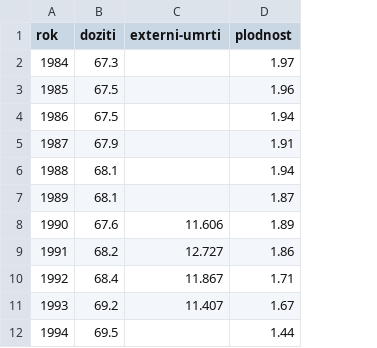
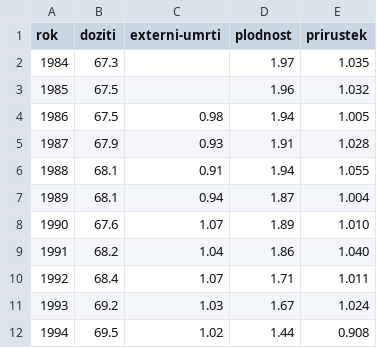
Before and after one commit to DataRozhlas/ruska-demografie, a TSV file: data/cesko-92.tsv, drawn as a sheet; the diff names each change by its address in the sheet, - before the commit and + after, or states it on an @@ line.

Commit message:
pridan prirustek (pomer narozenych a zemrelych), dodelana CR

```diff
--- a/data/cesko-92.tsv
+++ b/data/cesko-92.tsv
+column E (prirustek), rows 2-12: 1.035 | 1.032 | 1.005 | 1.028 | 1.055 | 1.004 | 1.010 | 1.040 | 1.011 | 1.024 | 0.908
-C4 (externi-umrti): (empty)
+C4 (externi-umrti): 0.98
-C5 (externi-umrti): (empty)
+C5 (externi-umrti): 0.93
-C6 (externi-umrti): (empty)
+C6 (externi-umrti): 0.91
-C7 (externi-umrti): (empty)
+C7 (externi-umrti): 0.94
-C8 (externi-umrti): 11.606
+C8 (externi-umrti): 1.07
-C9 (externi-umrti): 12.727
+C9 (externi-umrti): 1.04
-C10 (externi-umrti): 11.867
+C10 (externi-umrti): 1.07
-C11 (externi-umrti): 11.407
+C11 (externi-umrti): 1.03
-C12 (externi-umrti): (empty)
+C12 (externi-umrti): 1.02
```
Also changed, not shown: data/rusko-92.tsv, 3 other files.
